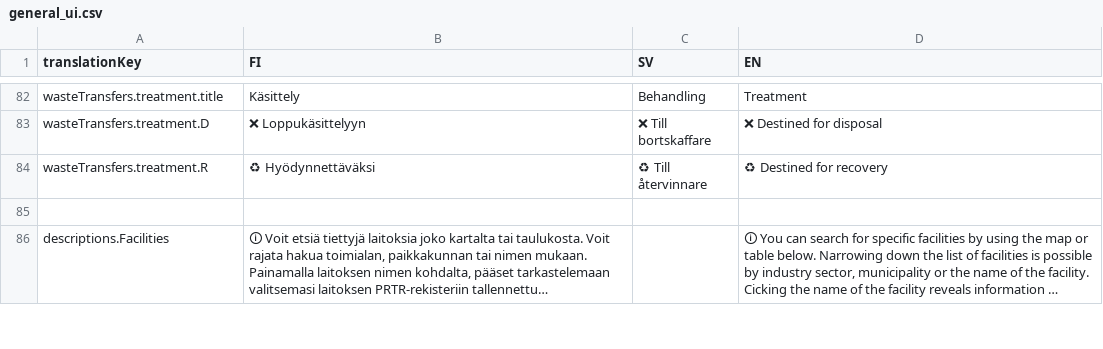
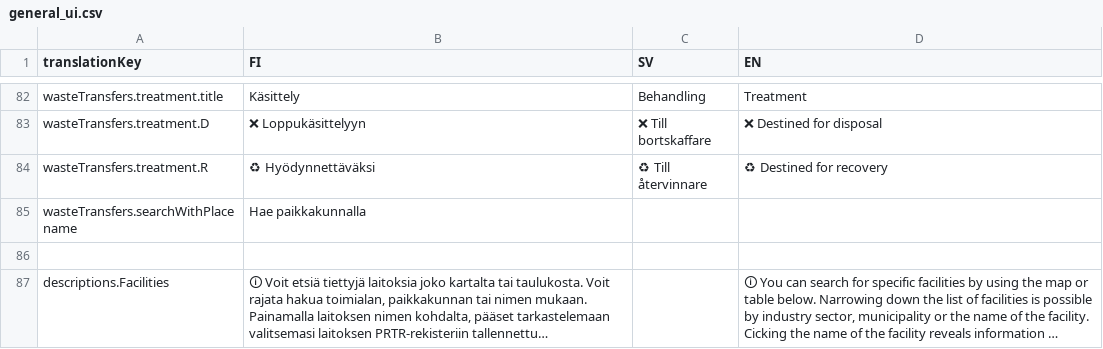
Before and after one commit to sykefi/PRTR, a CSV file: ui/translation_source/general_ui.csv, drawn as a sheet; only a part is shown, gaps mark what is left out; long unchanged cells end in ….

Commit message:
Add placename selector to waste transfers

```diff
--- a/ui/translation_source/general_ui.csv
+++ b/ui/translation_source/general_ui.csv
@@ -84,2 +84,3 @@ wasteTransfers.treatment.D;❌ Loppukäsittelyyn;❌ Till bortskaffare;❌ Desti
 wasteTransfers.treatment.R;♻ Hyödynnettäväksi;♻ Till återvinnare;♻ Destined for recovery
+wasteTransfers.searchWithPlacename;Hae paikkakunnalla;;
 ;;;
```
Also changed, not shown: 4 other files.
